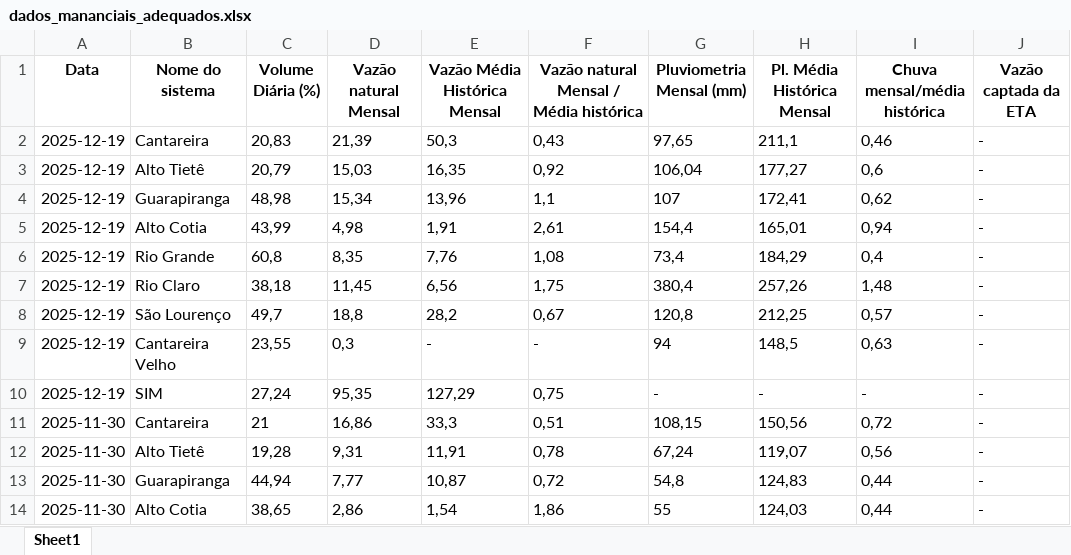
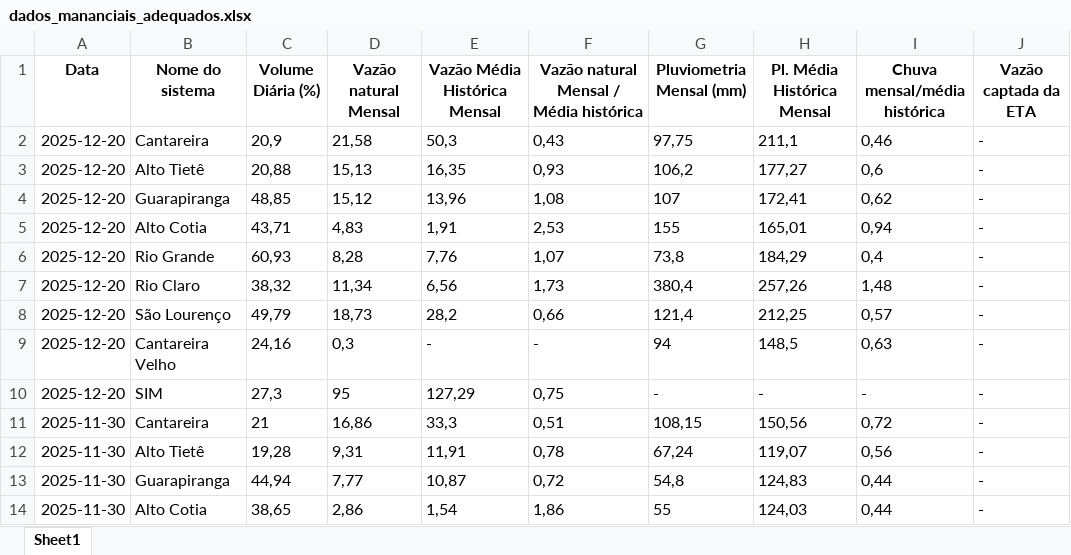
Before and after one commit to BIT-Analytics/extract_sabesp, an Excel workbook: resultados/dados_mananciais_adequados.xlsx, sheet Sheet1, drawn as a sheet; only a part is shown; values as stored, in another font and other column widths than the file's, no borders; the diff names each change by its address in the sheet, - before the commit and + after, or states it on an @@ line.

```diff
--- a/resultados/dados_mananciais_adequados.xlsx (sheet Sheet1)
+++ b/resultados/dados_mananciais_adequados.xlsx (sheet Sheet1)
-A2:A10 (Data): 2025-12-19
+A2:A10 (Data): 2025-12-20
-C2 (Volume Diária (%)): 20,83
+C2 (Volume Diária (%)): 20,9
-D2 (Vazão natural Mensal): 21,39
+D2 (Vazão natural Mensal): 21,58
-G2 (Pluviometria Mensal (mm)): 97,65
+G2 (Pluviometria Mensal (mm)): 97,75
-C3 (Volume Diária (%)): 20,79
+C3 (Volume Diária (%)): 20,88
-D3 (Vazão natural Mensal): 15,03
+D3 (Vazão natural Mensal): 15,13
-F3: 0,92
+F3: 0,93
-G3 (Pluviometria Mensal (mm)): 106,04
+G3 (Pluviometria Mensal (mm)): 106,2
-C4 (Volume Diária (%)): 48,98
+C4 (Volume Diária (%)): 48,85
-D4 (Vazão natural Mensal): 15,34
+D4 (Vazão natural Mensal): 15,12
-F4: 1,1
+F4: 1,08
-C5 (Volume Diária (%)): 43,99
+C5 (Volume Diária (%)): 43,71
-D5 (Vazão natural Mensal): 4,98
+D5 (Vazão natural Mensal): 4,83
-F5: 2,61
+F5: 2,53
-G5 (Pluviometria Mensal (mm)): 154,4
+G5 (Pluviometria Mensal (mm)): 155
-C6 (Volume Diária (%)): 60,8
+C6 (Volume Diária (%)): 60,93
-D6 (Vazão natural Mensal): 8,35
+D6 (Vazão natural Mensal): 8,28
-F6: 1,08
+F6: 1,07
-G6 (Pluviometria Mensal (mm)): 73,4
+G6 (Pluviometria Mensal (mm)): 73,8
-C7 (Volume Diária (%)): 38,18
+C7 (Volume Diária (%)): 38,32
-D7 (Vazão natural Mensal): 11,45
+D7 (Vazão natural Mensal): 11,34
-F7: 1,75
+F7: 1,73
-C8 (Volume Diária (%)): 49,7
+C8 (Volume Diária (%)): 49,79
-D8 (Vazão natural Mensal): 18,8
+D8 (Vazão natural Mensal): 18,73
-F8: 0,67
+F8: 0,66
-G8 (Pluviometria Mensal (mm)): 120,8
+G8 (Pluviometria Mensal (mm)): 121,4
-C9 (Volume Diária (%)): 23,55
+C9 (Volume Diária (%)): 24,16
-C10 (Volume Diária (%)): 27,24
+C10 (Volume Diária (%)): 27,3
-D10 (Vazão natural Mensal): 95,35
+D10 (Vazão natural Mensal): 95
```
Also changed, not shown: 2 other files.
